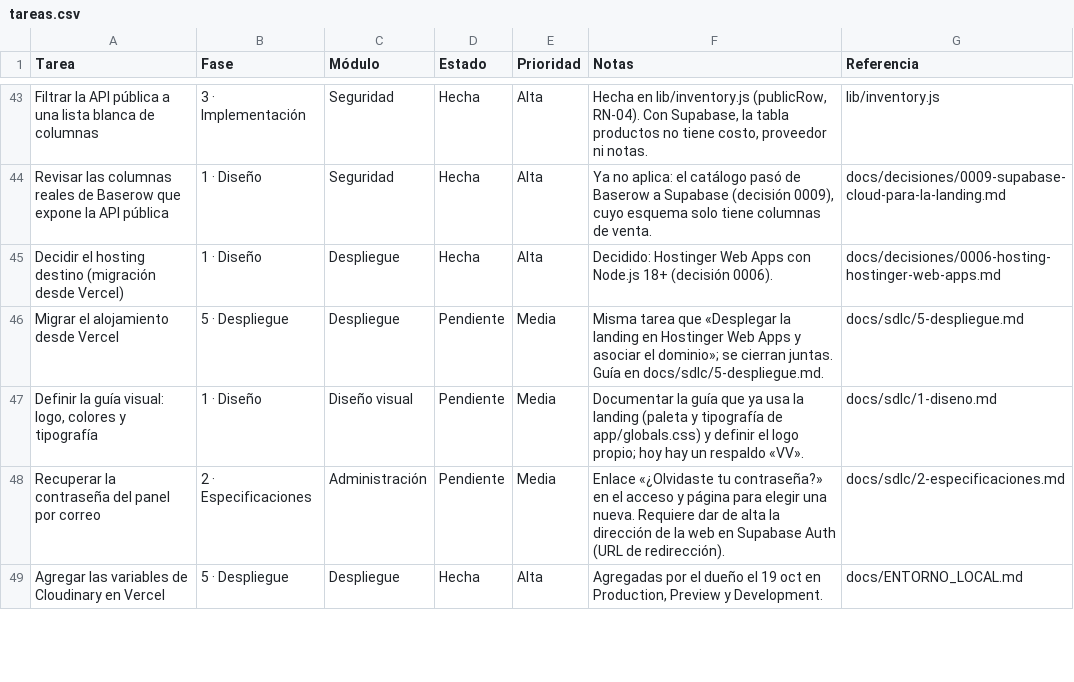
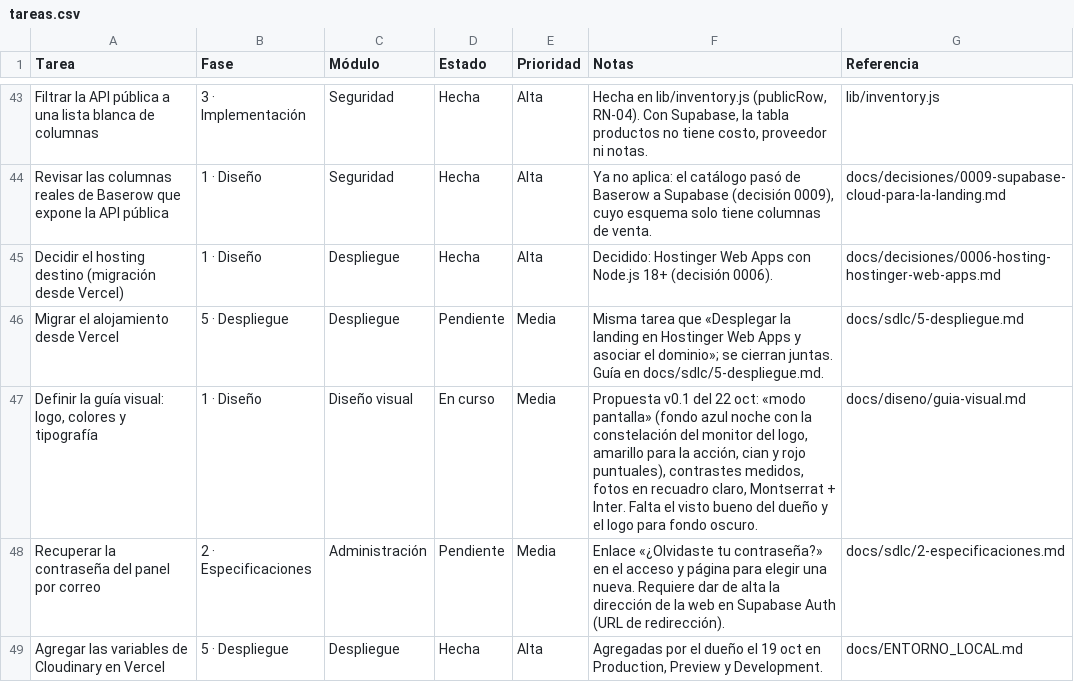
Before and after one commit to Appsheet-jm456/ventas-virtuales-web, a CSV file: docs/notion/tareas.csv, drawn as a sheet; only a part is shown, gaps mark what is left out.

```diff
--- a/docs/notion/tareas.csv
+++ b/docs/notion/tareas.csv
@@ -46,3 +46,3 @@ Decidir el hosting destino (migración desde Vercel),1 · Diseño,Despliegue,Hec
 Migrar el alojamiento desde Vercel,5 · Despliegue,Despliegue,Pendiente,Media,Misma tarea que «Desplegar la landing en Hostinger Web Apps y asociar el dominio»; se cierran juntas. Guía en docs/sdlc/5-despliegue.md.,docs/sdlc/5-despliegue.md
-"Definir la guía visual: logo, colores y tipografía",1 · Diseño,Diseño visual,Pendiente,Media,Documentar la guía que ya usa la landing (paleta y tipografía de app/globals.css) y definir el logo propio; hoy hay un respaldo «VV».,docs/sdlc/1-diseno.md
+"Definir la guía visual: logo, colores y tipografía",1 · Diseño,Diseño visual,En curso,Media,"Propuesta v0.1 del 22 oct: «modo pantalla» (fondo azul noche con la constelación del monitor del logo, amarillo para la acción, cian y rojo puntuales), contrastes medidos, fotos en recuadro claro, Montserrat + Inter. Falta el visto bueno del dueño y el logo para fondo oscuro.",docs/diseno/guia-visual.md
 Recuperar la contraseña del panel por correo,2 · Especificaciones,Administración,Pendiente,Media,Enlace «¿Olvidaste tu contraseña?» en el acceso y página para elegir una nueva. Requiere dar de alta la dirección de la web en Supabase Auth (URL de redirección).,docs/sdlc/2-especificaciones.md
```
Also changed, not shown: 1 other file.
